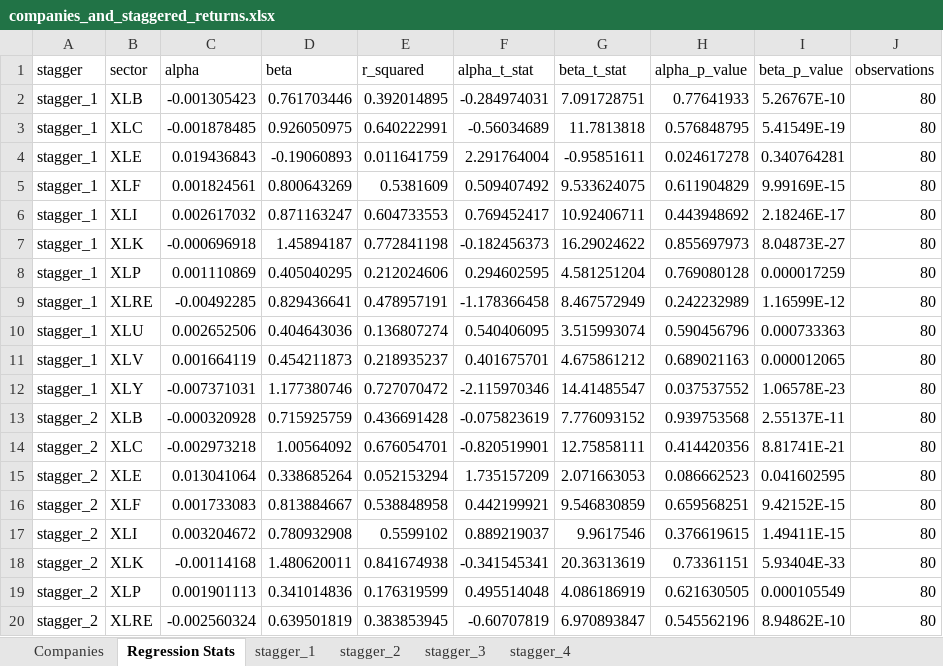
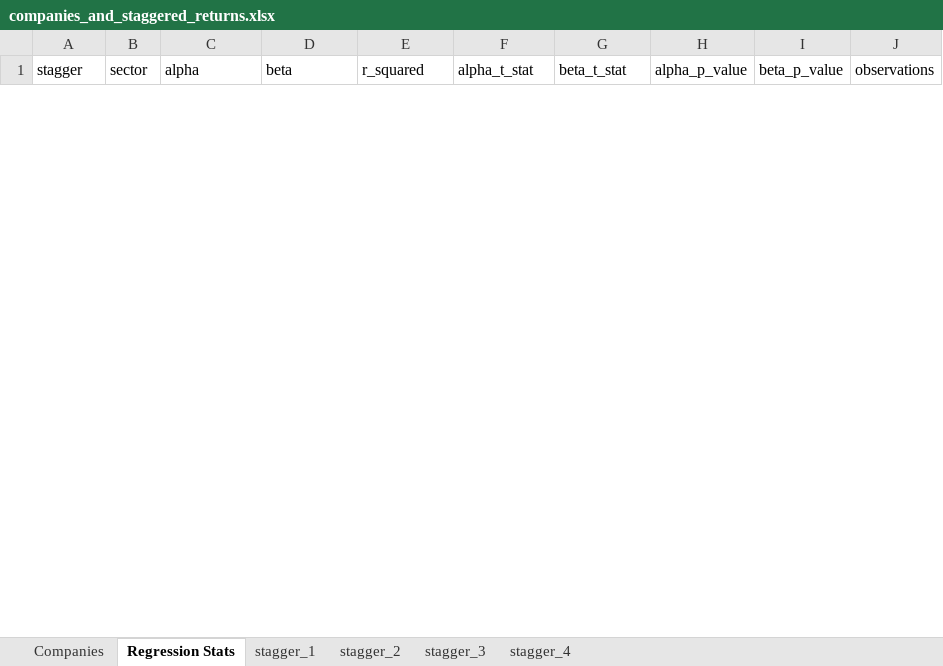
Before and after one commit to hankrugg/QPMFall26, an Excel workbook: data/companies_and_staggered_returns.xlsx, sheet Regression Stats, drawn as a sheet; only a part is shown; values as stored, in another font and other column widths than the file's, no borders; removed rows and columns are numbered as before the commit, all else as after; the diff covers the shown part only; the diff names each change by its address in the sheet, - before the commit and + after, or states it on an @@ line.

```diff
--- a/data/companies_and_staggered_returns.xlsx (sheet Regression Stats)
+++ b/data/companies_and_staggered_returns.xlsx (sheet Regression Stats)
-row 2: stagger_1 | XLB | -0.001305423 | 0.761703446 | 0.392014895 | -0.284974031 | 7.091728751 | 0.77641933 | 5.26767E-10 | 80
-row 3: stagger_1 | XLC | -0.001878485 | 0.926050975 | 0.640222991 | -0.56034689 | 11.7813818 | 0.576848795 | 5.41549E-19 | 80
-row 4: stagger_1 | XLE | 0.019436843 | -0.19060893 | 0.011641759 | 2.291764004 | -0.95851611 | 0.024617278 | 0.340764281 | 80
-row 5: stagger_1 | XLF | 0.001824561 | 0.800643269 | 0.5381609 | 0.509407492 | 9.533624075 | 0.611904829 | 9.99169E-15 | 80
-row 6: stagger_1 | XLI | 0.002617032 | 0.871163247 | 0.604733553 | 0.769452417 | 10.92406711 | 0.443948692 | 2.18246E-17 | 80
-row 7: stagger_1 | XLK | -0.000696918 | 1.45894187 | 0.772841198 | -0.182456373 | 16.29024622 | 0.855697973 | 8.04873E-27 | 80
-row 8: stagger_1 | XLP | 0.001110869 | 0.405040295 | 0.212024606 | 0.294602595 | 4.581251204 | 0.769080128 | 0.000017259 | 80
-row 9: stagger_1 | XLRE | -0.00492285 | 0.829436641 | 0.478957191 | -1.178366458 | 8.467572949 | 0.242232989 | 1.16599E-12 | 80
-row 10: stagger_1 | XLU | 0.002652506 | 0.404643036 | 0.136807274 | 0.540406095 | 3.515993074 | 0.590456796 | 0.000733363 | 80
-row 11: stagger_1 | XLV | 0.001664119 | 0.454211873 | 0.218935237 | 0.401675701 | 4.675861212 | 0.689021163 | 0.000012065 | 80
-row 12: stagger_1 | XLY | -0.007371031 | 1.177380746 | 0.727070472 | -2.115970346 | 14.41485547 | 0.037537552 | 1.06578E-23 | 80
-row 13: stagger_2 | XLB | -0.000320928 | 0.715925759 | 0.436691428 | -0.075823619 | 7.776093152 | 0.939753568 | 2.55137E-11 | 80
-row 14: stagger_2 | XLC | -0.002973218 | 1.00564092 | 0.676054701 | -0.820519901 | 12.75858111 | 0.414420356 | 8.81741E-21 | 80
-row 15: stagger_2 | XLE | 0.013041064 | 0.338685264 | 0.052153294 | 1.735157209 | 2.071663053 | 0.086662523 | 0.041602595 | 80
-row 16: stagger_2 | XLF | 0.001733083 | 0.813884667 | 0.538848958 | 0.442199921 | 9.546830859 | 0.659568251 | 9.42152E-15 | 80
-row 17: stagger_2 | XLI | 0.003204672 | 0.780932908 | 0.5599102 | 0.889219037 | 9.9617546 | 0.376619615 | 1.49411E-15 | 80
-row 18: stagger_2 | XLK | -0.00114168 | 1.480620011 | 0.841674938 | -0.341545341 | 20.36313619 | 0.73361151 | 5.93404E-33 | 80
-row 19: stagger_2 | XLP | 0.001901113 | 0.341014836 | 0.176319599 | 0.495514048 | 4.086186919 | 0.621630505 | 0.000105549 | 80
-row 20: stagger_2 | XLRE | -0.002560324 | 0.639501819 | 0.383853945 | -0.60707819 | 6.970893847 | 0.545562196 | 8.94862E-10 | 80
```
Also changed, not shown: 44 added rows and 25 removed rows elsewhere in this sheet, sheet stagger_4, sheet stagger_3, sheet stagger_2, sheet stagger_1, data/PMData.xlsx, 4 other files.
